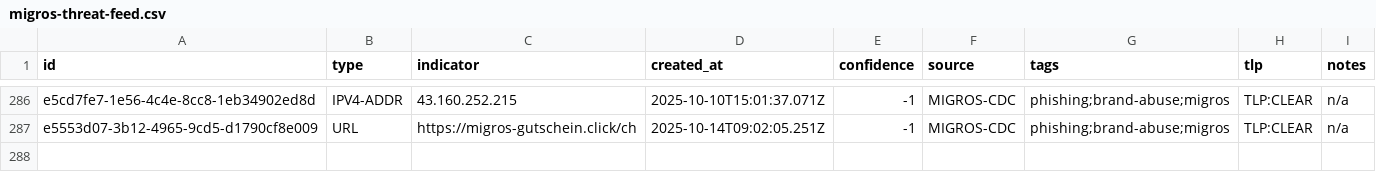
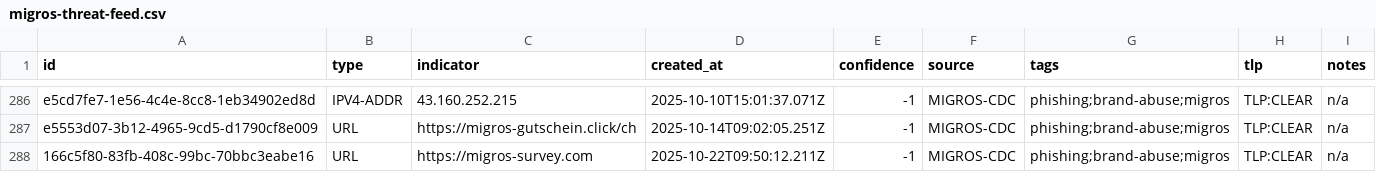
Before and after one commit to migros/migros-threat-feeds, a CSV file: feeds/csv/migros-threat-feed.csv, drawn as a sheet; only a part is shown, gaps mark what is left out; the diff names each change by its address in the sheet, - before the commit and + after, or states it on an @@ line.

Commit message:
Feed updates

```diff
--- a/feeds/csv/migros-threat-feed.csv
+++ b/feeds/csv/migros-threat-feed.csv
+row 288: 166c5f80-83fb-408c-99bc-70bbc3eabe16 | URL | https://migros-survey.com | 2025-10-22T09:50:12.211Z | -1 | MIGROS-CDC | phishing;brand-abuse;migros | TLP:CLEAR | n/a
```
Also changed, not shown: 5 other files.
